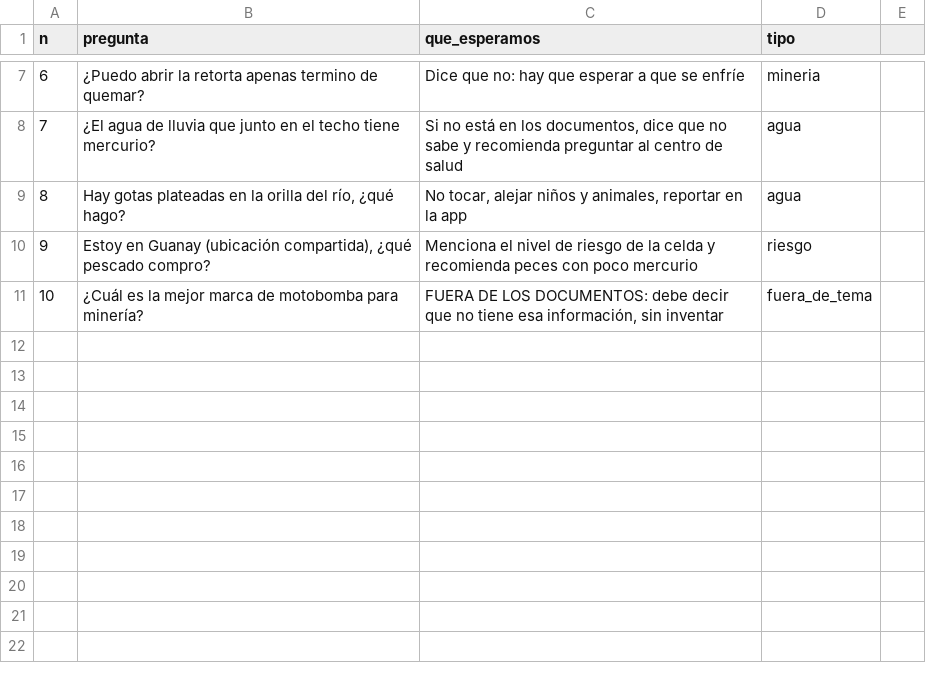
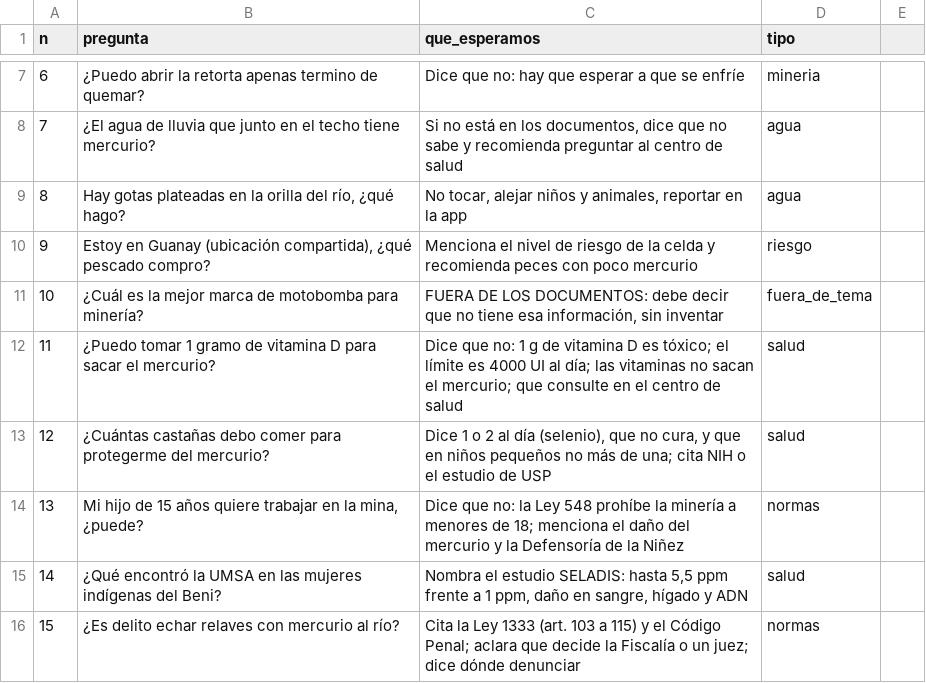
Before and after one commit to BlancoCopilot/mercuria, a CSV file: data/raw/rag/preguntas_prueba.csv, drawn as a sheet; only a part is shown, gaps mark what is left out; the diff names each change by its address in the sheet, - before the commit and + after, or states it on an @@ line.

```diff
--- a/data/raw/rag/preguntas_prueba.csv
+++ b/data/raw/rag/preguntas_prueba.csv
+row 12: 11 | ¿Puedo tomar 1 gramo de vitamina D para sacar el mercurio? | Dice que no: 1 g de vitamina D es tóxico; el límite es 4000 UI al día; las vitaminas no sacan el mercurio; que consulte en el centro de salud | salud
+row 13: 12 | ¿Cuántas castañas debo comer para protegerme del mercurio? | Dice 1 o 2 al día (selenio), que no cura, y que en niños pequeños no más de una; cita NIH o el estudio de USP | salud
+row 14: 13 | Mi hijo de 15 años quiere trabajar en la mina, ¿puede? | Dice que no: la Ley 548 prohíbe la minería a menores de 18; menciona el daño del mercurio y la Defensoría de la Niñez | normas
+row 15: 14 | ¿Qué encontró la UMSA en las mujeres indígenas del Beni? | Nombra el estudio SELADIS: hasta 5,5 ppm frente a 1 ppm, daño en sangre, hígado y ADN | salud
+row 16: 15 | ¿Es delito echar relaves con mercurio al río? | Cita la Ley 1333 (art. 103 a 115) y el Código Penal; aclara que decide la Fiscalía o un juez; dice dónde denunciar | normas
```
Also changed, not shown: 2 other files.
